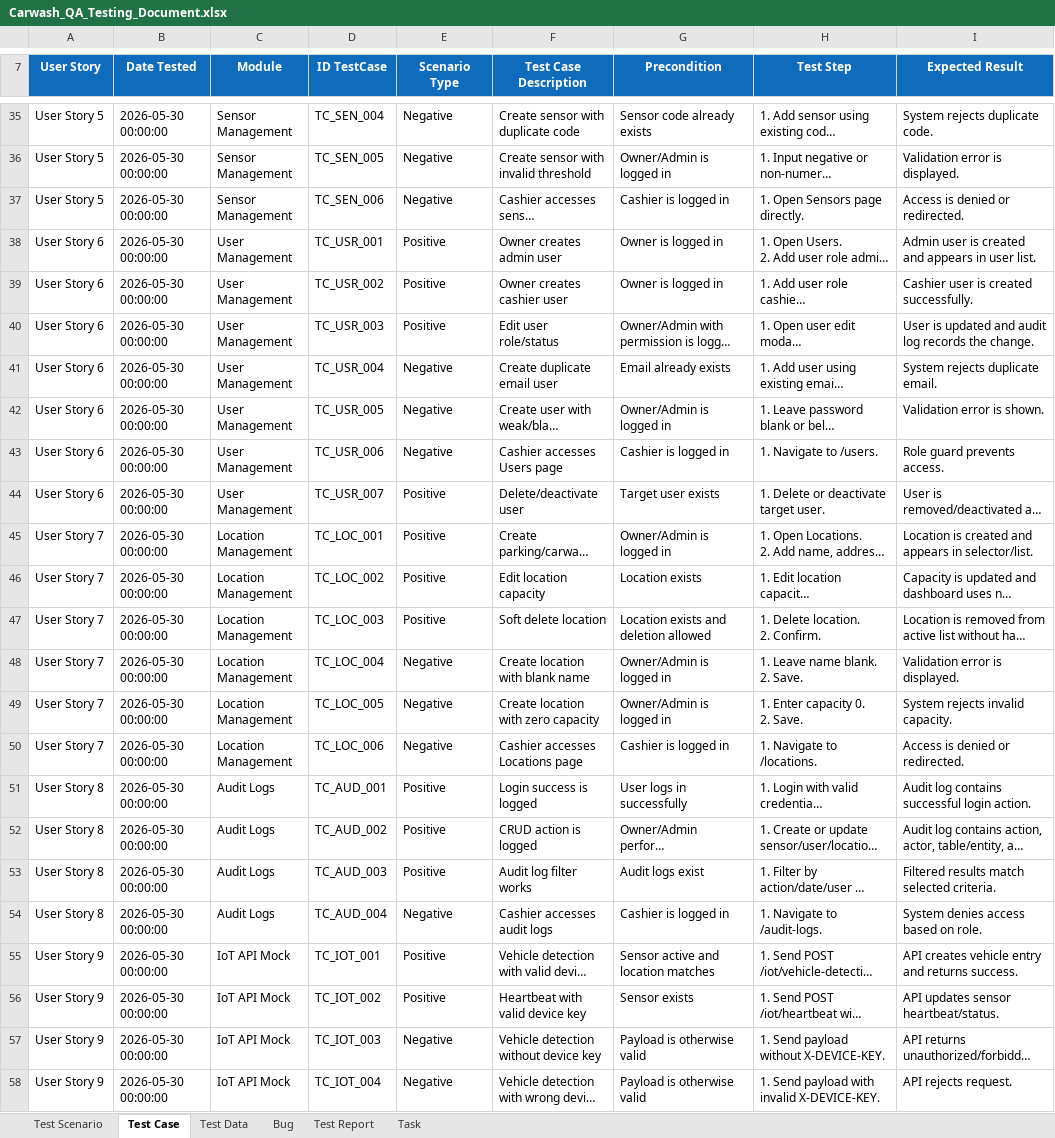
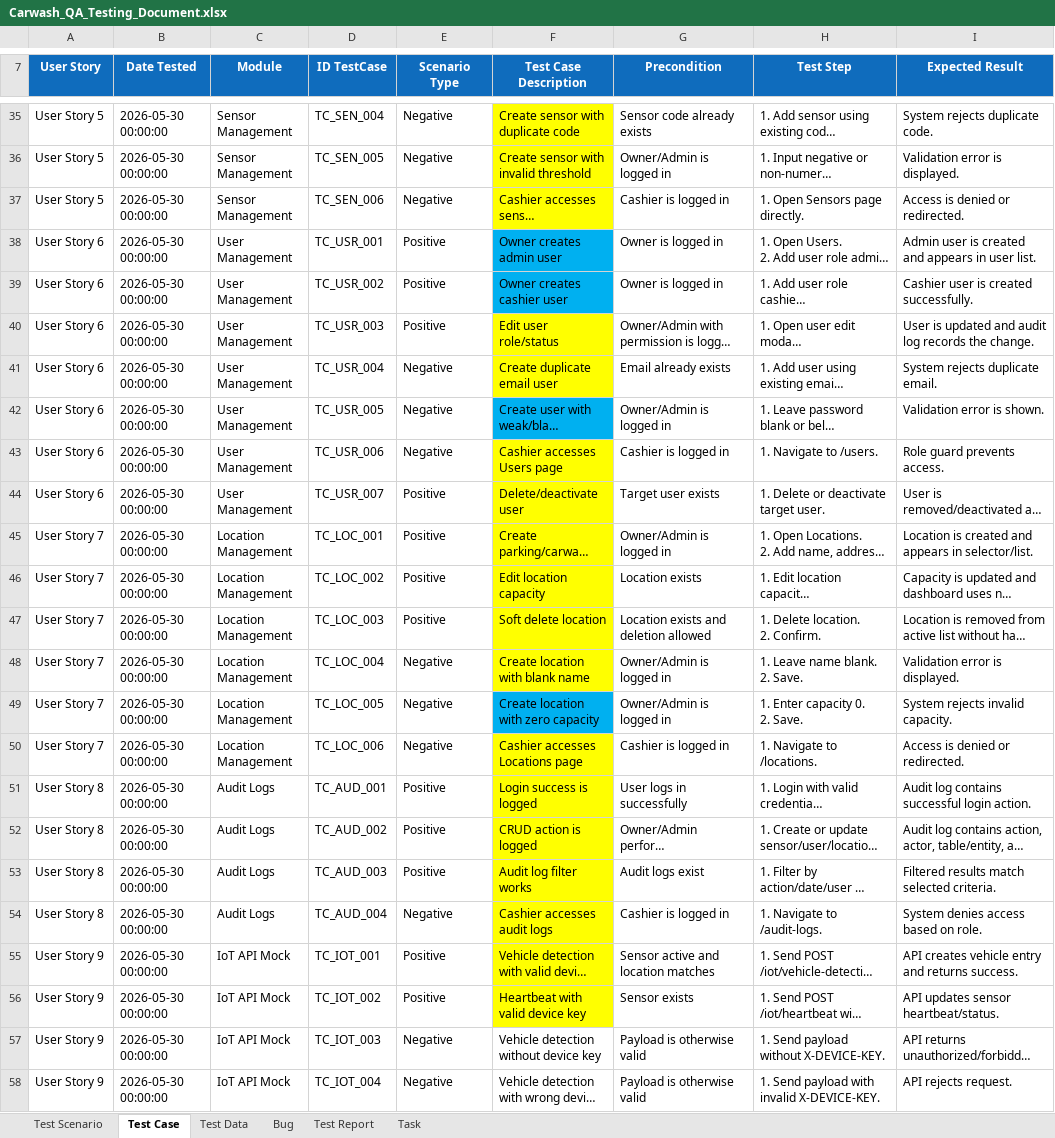
Before and after one commit to pujirizqyhidayat/Carwash-IoT-System, an Excel workbook: docs/Carwash_QA_Testing_Document.xlsx, sheet Test Case, drawn as a sheet; only a part is shown, gaps mark what is left out; long unchanged cells end in …; values as stored, in another font and other column widths than the file's, no borders; the diff covers the shown part only; the diff names each change by its address in the sheet, - before the commit and + after, or states it on an @@ line.

```diff
--- a/docs/Carwash_QA_Testing_Document.xlsx (sheet Test Case)
+++ b/docs/Carwash_QA_Testing_Document.xlsx (sheet Test Case)
-F35:F37 fill: none
+F35:F37 fill: #FFFF00
-F38:F39 fill: none
+F38:F39 fill: #00B0F0
-F40:F41 fill: none
+F40:F41 fill: #FFFF00
-F42 fill: none
+F42 fill: #00B0F0
-F43:F48 fill: none
+F43:F48 fill: #FFFF00
-F49 fill: none
+F49 fill: #00B0F0
-F50:F56 fill: none
+F50:F56 fill: #FFFF00
```
Also changed, not shown: cell formats elsewhere in this sheet, sheet Test Data, sheet Test Report, 10 other files.
